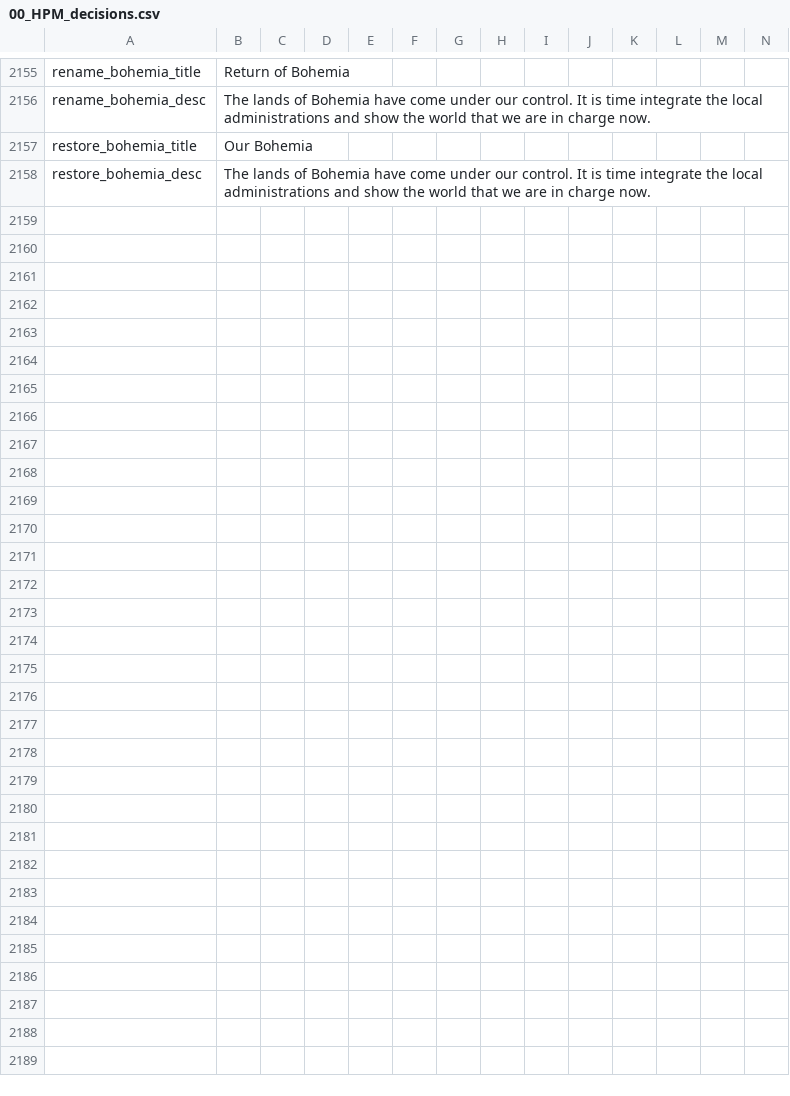
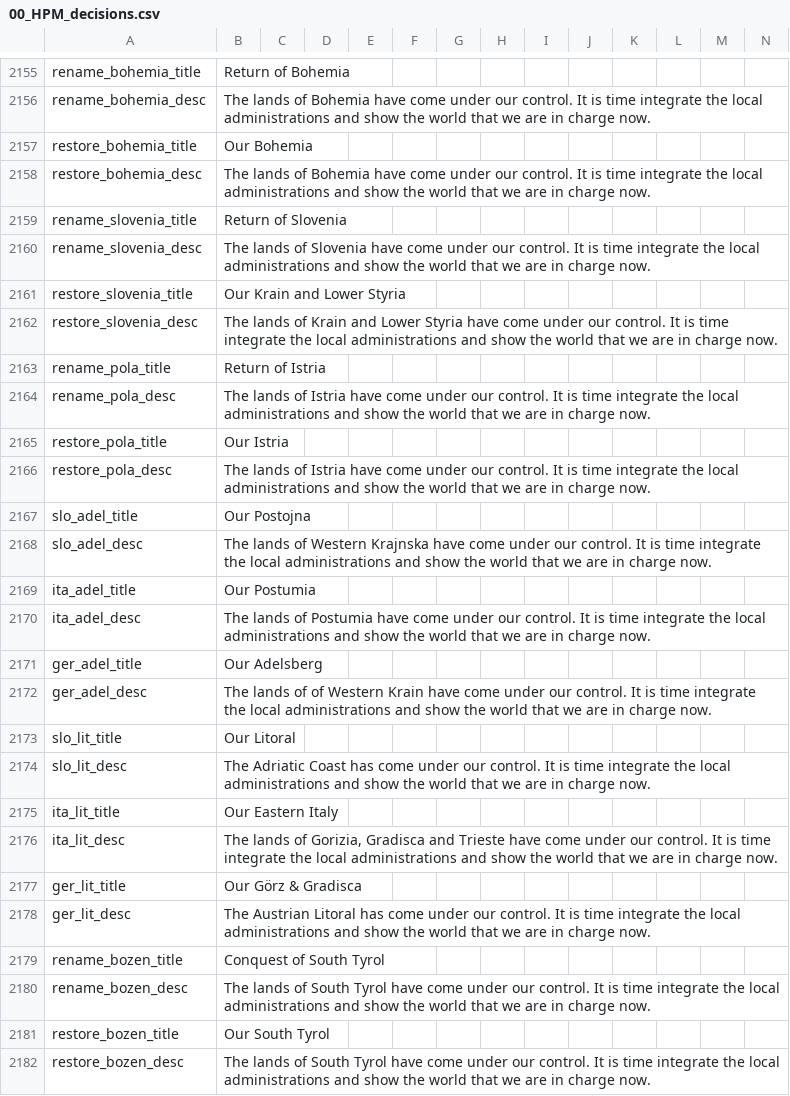
Before and after one commit to Liegnitz/Historical-Project-Mod-overhaul, a CSV file: localisation/00_HPM_decisions.csv, drawn as a sheet; only a part is shown, gaps mark what is left out; the diff names each change by its address in the sheet, - before the commit and + after, or states it on an @@ line.

Commit message:
Austrian Slovenia/Austrian Italy
streamlining in Baltic renaming

```diff
--- a/localisation/00_HPM_decisions.csv
+++ b/localisation/00_HPM_decisions.csv
+row 2159: rename_slovenia_title | Return of Slovenia
+row 2160: rename_slovenia_desc | The lands of Slovenia have come under our control. It is time integrate the local administrations and show the world that we are in charge now.
+row 2161: restore_slovenia_title | Our Krain and Lower Styria
+row 2162: restore_slovenia_desc | The lands of Krain and Lower Styria have come under our control. It is time integrate the local administrations and show the world that we are in charge now.
+row 2163: rename_pola_title | Return of Istria
+row 2164: rename_pola_desc | The lands of Istria have come under our control. It is time integrate the local administrations and show the world that we are in charge now.
+row 2165: restore_pola_title | Our Istria
+row 2166: restore_pola_desc | The lands of Istria have come under our control. It is time integrate the local administrations and show the world that we are in charge now.
+row 2167: slo_adel_title | Our Postojna
+row 2168: slo_adel_desc | The lands of Western Krajnska have come under our control. It is time integrate the local administrations and show the world that we are in charge now.
+row 2169: ita_adel_title | Our Postumia
+row 2170: ita_adel_desc | The lands of Postumia have come under our control. It is time integrate the local administrations and show the world that we are in charge now.
+row 2171: ger_adel_title | Our Adelsberg
+row 2172: ger_adel_desc | The lands of of Western Krain have come under our control. It is time integrate the local administrations and show the world that we are in charge now.
+row 2173: slo_lit_title | Our Litoral
+row 2174: slo_lit_desc | The Adriatic Coast has come under our control. It is time integrate the local administrations and show the world that we are in charge now.
+row 2175: ita_lit_title | Our Eastern Italy
+row 2176: ita_lit_desc | The lands of Gorizia, Gradisca and Trieste have come under our control. It is time integrate the local administrations and show the world that we are in charge now.
+row 2177: ger_lit_title | Our Görz & Gradisca
+row 2178: ger_lit_desc | The Austrian Litoral has come under our control. It is time integrate the local administrations and show the world that we are in charge now.
+row 2179: rename_bozen_title | Conquest of South Tyrol
+row 2180: rename_bozen_desc | The lands of South Tyrol have come under our control. It is time integrate the local administrations and show the world that we are in charge now.
+row 2181: restore_bozen_title | Our South Tyrol
+row 2182: restore_bozen_desc | The lands of South Tyrol have come under our control. It is time integrate the local administrations and show the world that we are in charge now.
```
Also changed, not shown: localisation/00_HPM_map.csv, 3 other files.
